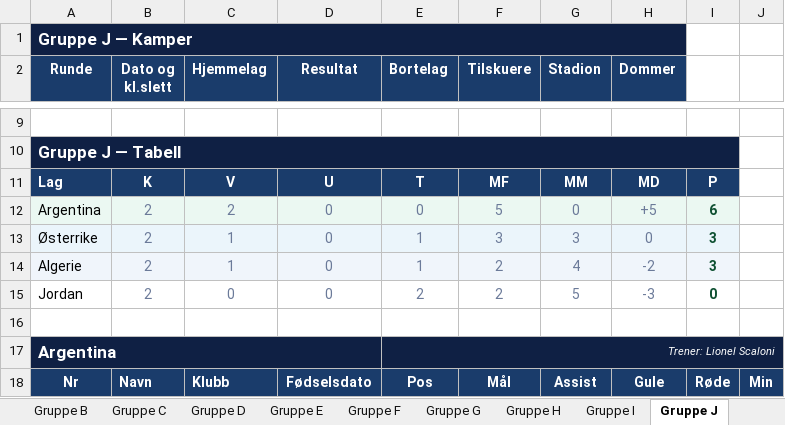
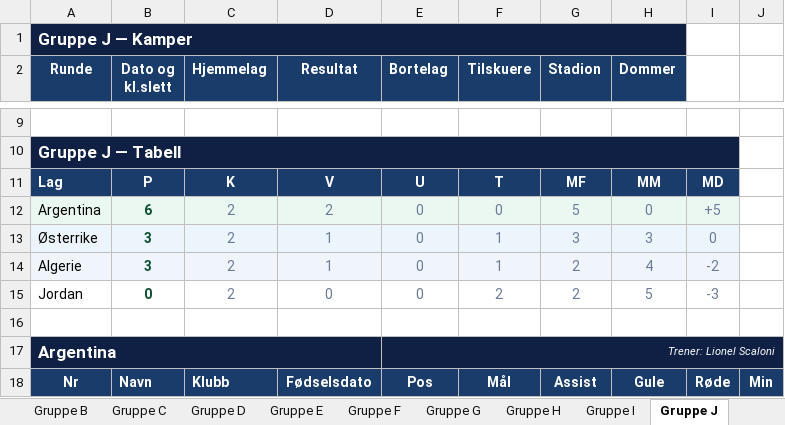
Before and after one commit to cathrinei/vm2026-statistikk, an Excel workbook: VM2026_avansert_gruppetabeller_og_sluttspill.xlsx, sheet Gruppe J, drawn as a sheet; only a part is shown, gaps mark what is left out; values as stored, in another font and other column widths than the file's, no borders; removed rows and columns are numbered as before the commit, all else as after; the diff names each change by its address in the sheet, - before the commit and + after, or states it on an @@ line.

```diff
--- a/VM2026_avansert_gruppetabeller_og_sluttspill.xlsx (sheet Gruppe J)
+++ b/VM2026_avansert_gruppetabeller_og_sluttspill.xlsx (sheet Gruppe J)
-row 11: Lag | K | V | U | T | MF | MM | MD | P
+row 11: Lag | P | K | V | U | T | MF | MM | MD
-B12 (Dato og kl.slett): 2
+B12 (Dato og kl.slett): 6
@@ B12 bold: off → on, text colour: #6B7A99 → #0F5132 @@
-D12 (Resultat): 0
+D12 (Resultat): 2
-F12 (Tilskuere): 5
+F12 (Tilskuere): 0
-G12 (Stadion): 0
+G12 (Stadion): 5
-H12 (Dommer): +5
+H12 (Dommer): 0
-I12: 6
+I12: +5
@@ I12 bold: on → off, text colour: #0F5132 → #6B7A99 @@
-row 13: Østerrike | 2 | 1 | 0 | 1 | 3 | 3 | 0 | 3
-row 14: Algerie | 2 | 1 | 0 | 1 | 2 | 4 | -2 | 3
+row 13: Østerrike | 3 | 2 | 1 | 0 | 1 | 3 | 3 | 0
+row 14: Algerie | 3 | 2 | 1 | 0 | 1 | 2 | 4 | -2
-B15 (Dato og kl.slett): 2
+B15 (Dato og kl.slett): 0
@@ B15 bold: off → on, text colour: #6B7A99 → #0F5132 @@
-C15 (Hjemmelag): 0
+C15 (Hjemmelag): 2
-E15 (Bortelag): 2
+E15 (Bortelag): 0
-G15 (Stadion): 5
+G15 (Stadion): 2
-H15 (Dommer): -3
+H15 (Dommer): 5
-I15: 0
+I15: -3
@@ I15 bold: on → off, text colour: #0F5132 → #6B7A99 @@
```
Also changed, not shown: sheet Gruppe L, sheet Gruppe C, sheet Gruppe F, sheet Gruppe E, sheet Gruppe K, sheet Gruppe G, 5 more sheets, charts or pictures.
